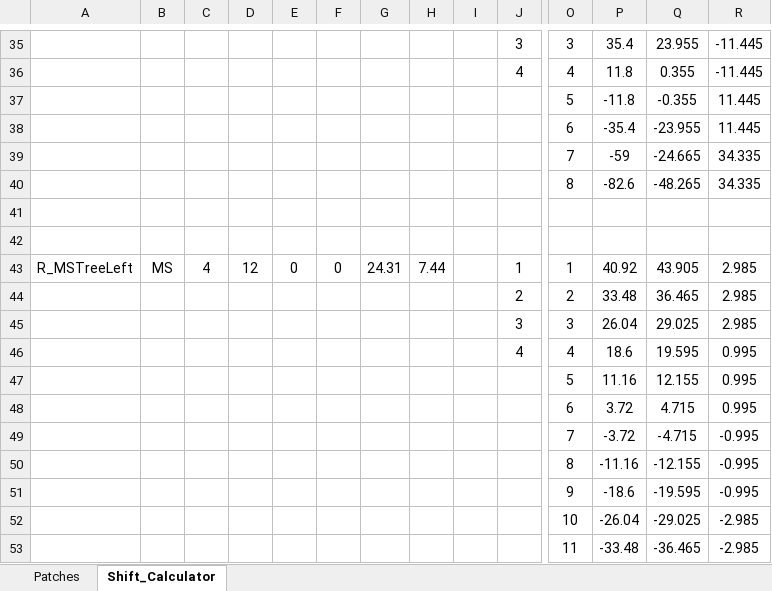
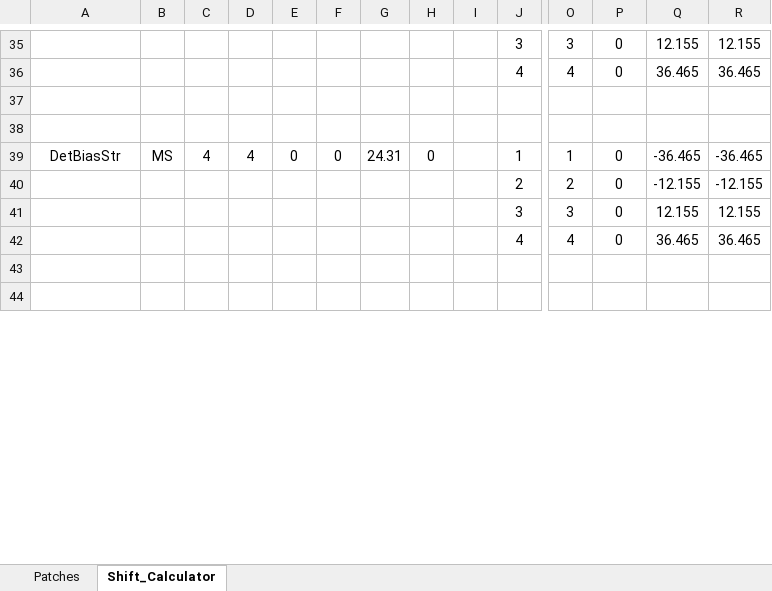
Before and after one commit to WanduiAlbert/ResoBolo, an Excel workbook: masks/code/diplexer_FINAL_reformating.xlsx, sheet Shift_Calculator, drawn as a sheet; only a part is shown, gaps mark what is left out; the shorter side is filled out with more unchanged rows; values as stored, in another font and other column widths than the file's, no borders; removed rows and columns are numbered as before the commit, all else as after; rows hold the shown columns only; the diff covers the shown part only; the diff names each change by its address in the sheet, - before the commit and + after, or states it on an @@ line.

Commit message:
simulating resonator bifurcation. Fixing corwin spreadsheet

```diff
--- a/masks/code/diplexer_FINAL_reformating.xlsx (sheet Shift_Calculator)
+++ b/masks/code/diplexer_FINAL_reformating.xlsx (sheet Shift_Calculator)
-P35: 35.4
+P35: 0
-Q35: 23.955
+Q35: 12.155
-R35: -11.445
+R35: 12.155
-P36: 11.8
+P36: 0
-Q36: 0.355
+Q36: 36.465
-R36: -11.445
+R36: 36.465
-row 37:  |  |  |  |  |  |  |  |  |  | 5 | -11.8 | -0.355 | 11.445
-row 38:  |  |  |  |  |  |  |  |  |  | 6 | -35.4 | -23.955 | 11.445
-row 39:  |  |  |  |  |  |  |  |  |  | 7 | -59 | -24.665 | 34.335
-row 40:  |  |  |  |  |  |  |  |  |  | 8 | -82.6 | -48.265 | 34.335
-A39: R_MSTreeLeft
+A39: DetBiasStr
-D39: 12
+D39: 4
-H39: 7.44
+H39: 0
-P39: 40.92
+P39: 0
-Q39: 43.905
+Q39: -36.465
-R39: 2.985
+R39: -36.465
-P40: 33.48
+P40: 0
-Q40: 36.465
+Q40: -12.155
-R40: 2.985
+R40: -12.155
-P41: 26.04
+P41: 0
-Q41: 29.025
+Q41: 12.155
-R41: 2.985
+R41: 12.155
-P42: 18.6
+P42: 0
-Q42: 19.595
+Q42: 36.465
-R42: 0.995
+R42: 36.465
-row 47:  |  |  |  |  |  |  |  |  |  | 5 | 11.16 | 12.155 | 0.995
-row 48:  |  |  |  |  |  |  |  |  |  | 6 | 3.72 | 4.715 | 0.995
-row 49:  |  |  |  |  |  |  |  |  |  | 7 | -3.72 | -4.715 | -0.995
-row 50:  |  |  |  |  |  |  |  |  |  | 8 | -11.16 | -12.155 | -0.995
-row 51:  |  |  |  |  |  |  |  |  |  | 9 | -18.6 | -19.595 | -0.995
-row 52:  |  |  |  |  |  |  |  |  |  | 10 | -26.04 | -29.025 | -2.985
-row 53:  |  |  |  |  |  |  |  |  |  | 11 | -33.48 | -36.465 | -2.985
```
Also changed, not shown: 57 added rows, 34 removed rows and 61 edited cells elsewhere in this sheet, sheet Patches, 10 other files.
